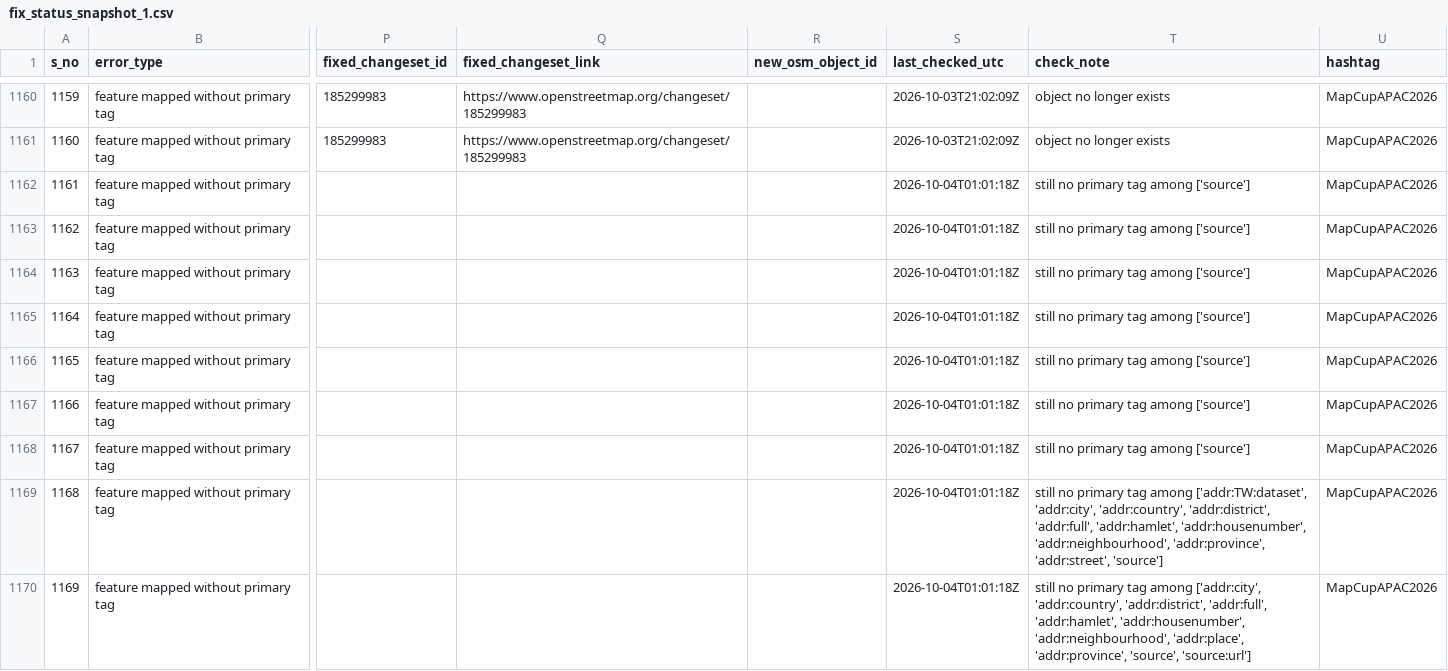
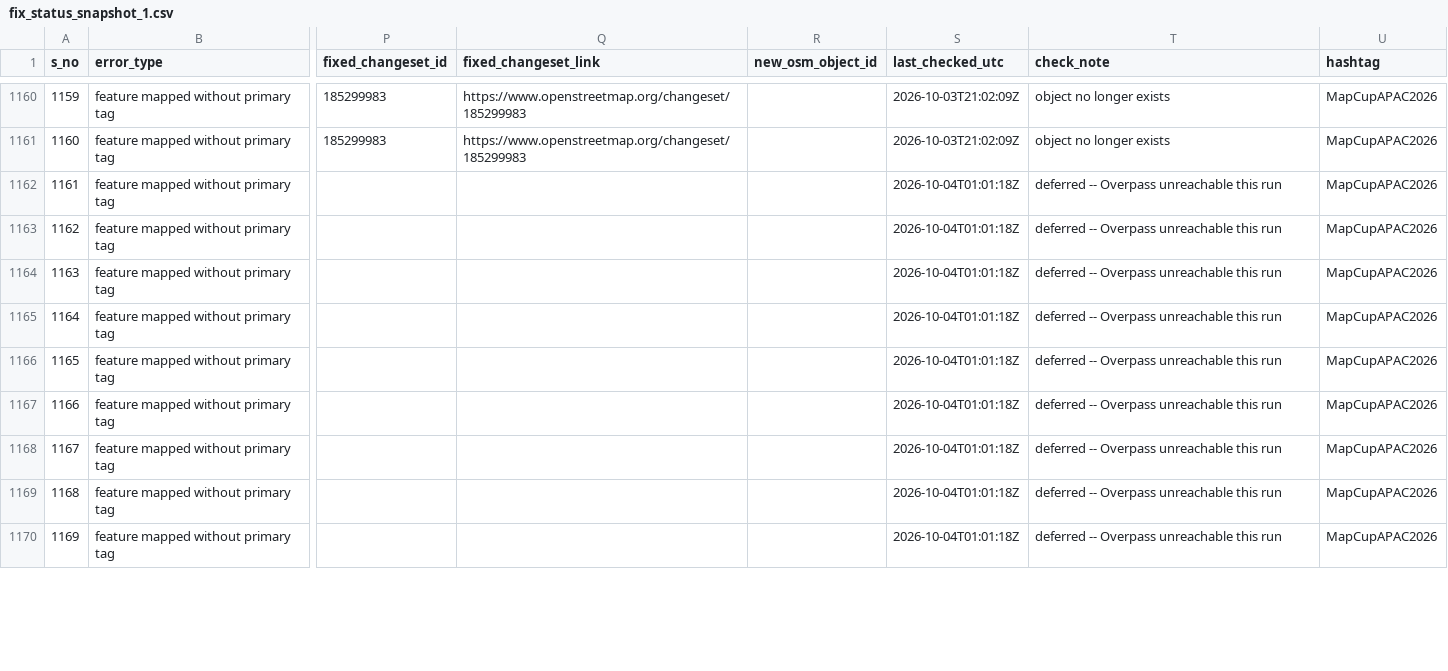
Before and after one commit to KingVik-Planet/MapCupAsia_OSM_QC_Fix_Tracker, a CSV file: data/fix_status_snapshot_1.csv, drawn as a sheet; only a part is shown, gaps mark what is left out; the diff covers the shown part only; the diff names each change by its address in the sheet, - before the commit and + after, or states it on an @@ line.

```diff
--- a/data/fix_status_snapshot_1.csv
+++ b/data/fix_status_snapshot_1.csv
-T1162:T1168 (check_note): still no primary tag among ['source']
+T1162:T1168 (check_note): deferred -- Overpass unreachable this run
-T1169 (check_note): still no primary tag among ['addr:TW:dataset', 'addr:city', 'addr:country', 'addr:district', 'addr:full', 'addr:hamlet', 'addr:housenumber', 'addr:neighbourhood', 'addr:province', 'addr:street', 'source']
+T1169 (check_note): deferred -- Overpass unreachable this run
-T1170 (check_note): still no primary tag among ['addr:city', 'addr:country', 'addr:district', 'addr:full', 'addr:hamlet', 'addr:housenumber', 'addr:neighbourhood', 'addr:place', 'addr:province', 'source', 'source:url']
+T1170 (check_note): deferred -- Overpass unreachable this run
```
Also changed, not shown: 118 edited cells elsewhere in this file.
